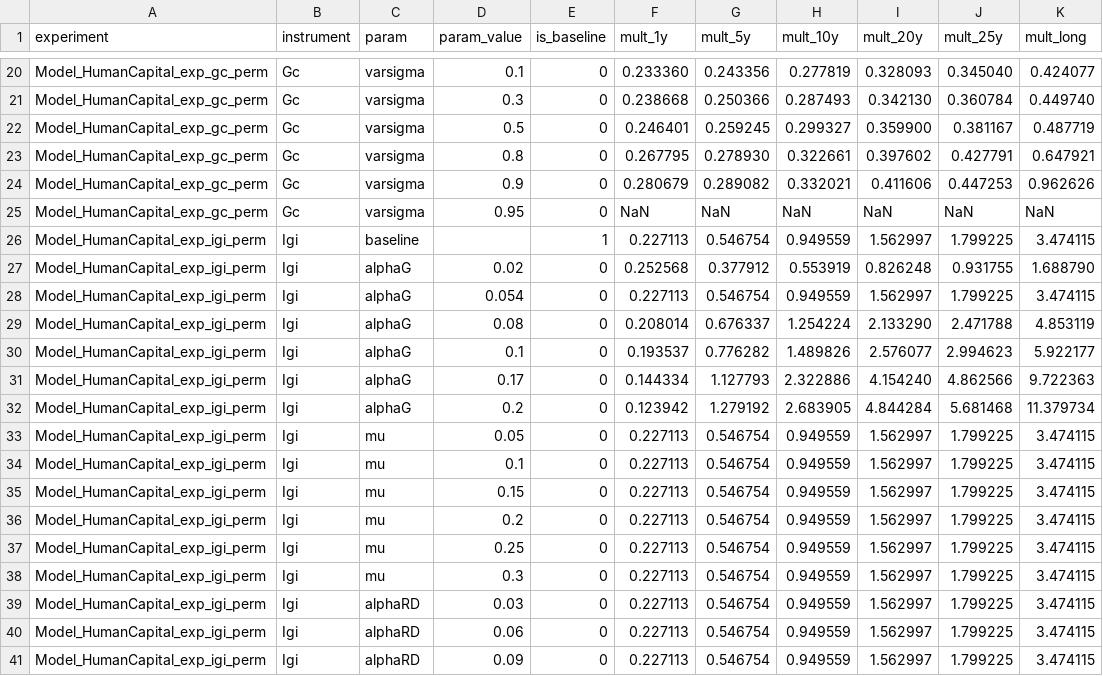
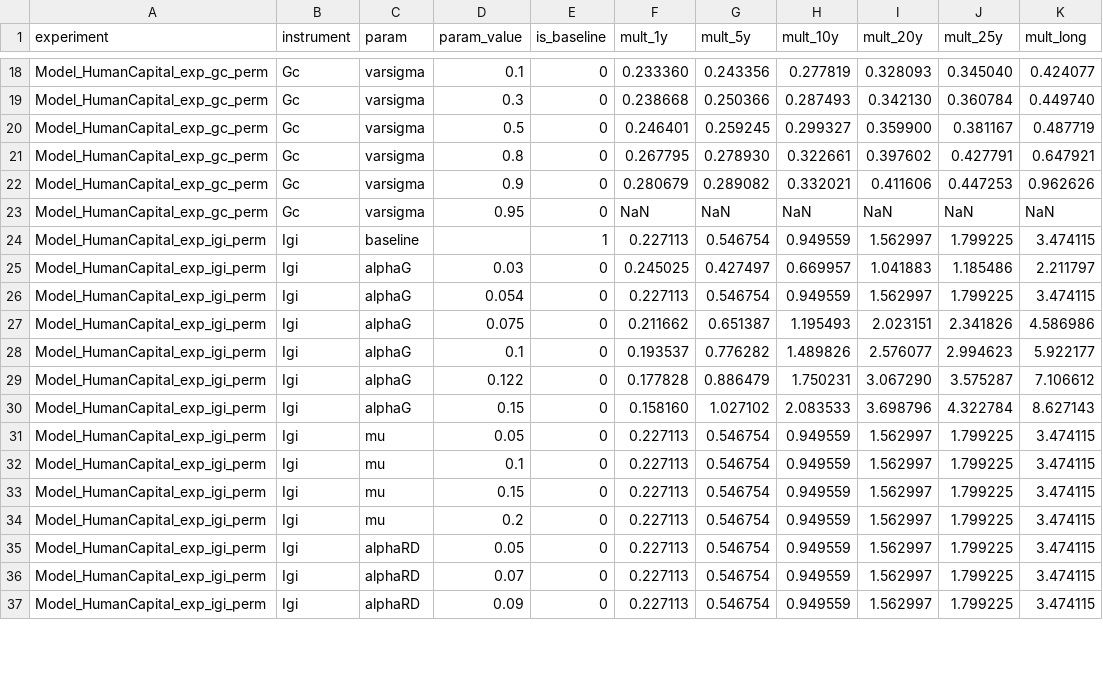
Before and after one commit to kbankowski-econ/2025-05_spendingModelling, a CSV file: docs/2026-06_wp-imf/investigations/sensitivity/results/sweep_AE_perm.csv, drawn as a sheet; only a part is shown, gaps mark what is left out; the diff covers the shown part only.

Commit message:
Refine productive-channel sensitivity ranges

```diff
--- a/docs/2026-06_wp-imf/investigations/sensitivity/results/sweep_AE_perm.csv
+++ b/docs/2026-06_wp-imf/investigations/sensitivity/results/sweep_AE_perm.csv
@@ -26,8 +24,8 @@ Model_HumanCapital_exp_gc_perm,Gc,varsigma,0.95,0,NaN,NaN,NaN,NaN,NaN,NaN
 Model_HumanCapital_exp_igi_perm,Igi,baseline,,1,0.227113,0.546754,0.949559,1.562997,1.799225,3.474115
-Model_HumanCapital_exp_igi_perm,Igi,alphaG,0.02,0,0.252568,0.377912,0.553919,0.826248,0.931755,1.688790
+Model_HumanCapital_exp_igi_perm,Igi,alphaG,0.03,0,0.245025,0.427497,0.669957,1.041883,1.185486,2.211797
 Model_HumanCapital_exp_igi_perm,Igi,alphaG,0.054,0,0.227113,0.546754,0.949559,1.562997,1.799225,3.474115
-Model_HumanCapital_exp_igi_perm,Igi,alphaG,0.08,0,0.208014,0.676337,1.254224,2.133290,2.471788,4.853119
+Model_HumanCapital_exp_igi_perm,Igi,alphaG,0.075,0,0.211662,0.651387,1.195493,2.023151,2.341826,4.586986
 Model_HumanCapital_exp_igi_perm,Igi,alphaG,0.1,0,0.193537,0.776282,1.489826,2.576077,2.994623,5.922177
-Model_HumanCapital_exp_igi_perm,Igi,alphaG,0.17,0,0.144334,1.127793,2.322886,4.154240,4.862566,9.722363
-Model_HumanCapital_exp_igi_perm,Igi,alphaG,0.2,0,0.123942,1.279192,2.683905,4.844284,5.681468,11.379734
+Model_HumanCapital_exp_igi_perm,Igi,alphaG,0.122,0,0.177828,0.886479,1.750231,3.067290,3.575287,7.106612
+Model_HumanCapital_exp_igi_perm,Igi,alphaG,0.15,0,0.158160,1.027102,2.083533,3.698796,4.322784,8.627143
 Model_HumanCapital_exp_igi_perm,Igi,mu,0.05,0,0.227113,0.546754,0.949559,1.562997,1.799225,3.474115
@@ -36,6 +34,4 @@ Model_HumanCapital_exp_igi_perm,Igi,mu,0.15,0,0.227113,0.546754,0.949559,1.56299
 Model_HumanCapital_exp_igi_perm,Igi,mu,0.2,0,0.227113,0.546754,0.949559,1.562997,1.799225,3.474115
-Model_HumanCapital_exp_igi_perm,Igi,mu,0.25,0,0.227113,0.546754,0.949559,1.562997,1.799225,3.474115
-Model_HumanCapital_exp_igi_perm,Igi,mu,0.3,0,0.227113,0.546754,0.949559,1.562997,1.799225,3.474115
-Model_HumanCapital_exp_igi_perm,Igi,alphaRD,0.03,0,0.227113,0.546754,0.949559,1.562997,1.799225,3.474115
-Model_HumanCapital_exp_igi_perm,Igi,alphaRD,0.06,0,0.227113,0.546754,0.949559,1.562997,1.799225,3.474115
+Model_HumanCapital_exp_igi_perm,Igi,alphaRD,0.05,0,0.227113,0.546754,0.949559,1.562997,1.799225,3.474115
+Model_HumanCapital_exp_igi_perm,Igi,alphaRD,0.07,0,0.227113,0.546754,0.949559,1.562997,1.799225,3.474115
 Model_HumanCapital_exp_igi_perm,Igi,alphaRD,0.09,0,0.227113,0.546754,0.949559,1.562997,1.799225,3.474115
```
Also changed, not shown: 6 removed rows and 50 edited cells elsewhere in this file, docs/2026-06_wp-imf/investigations/sensitivity/results/sweep_AE.csv, 13 other files.
